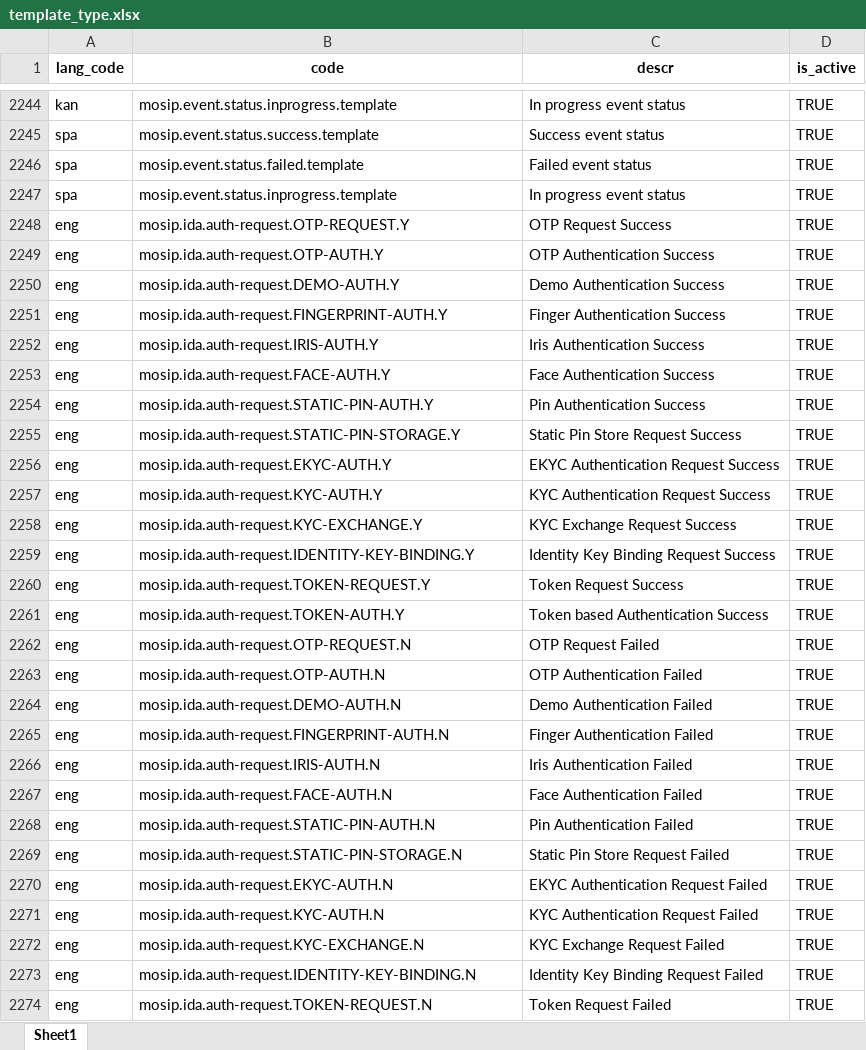
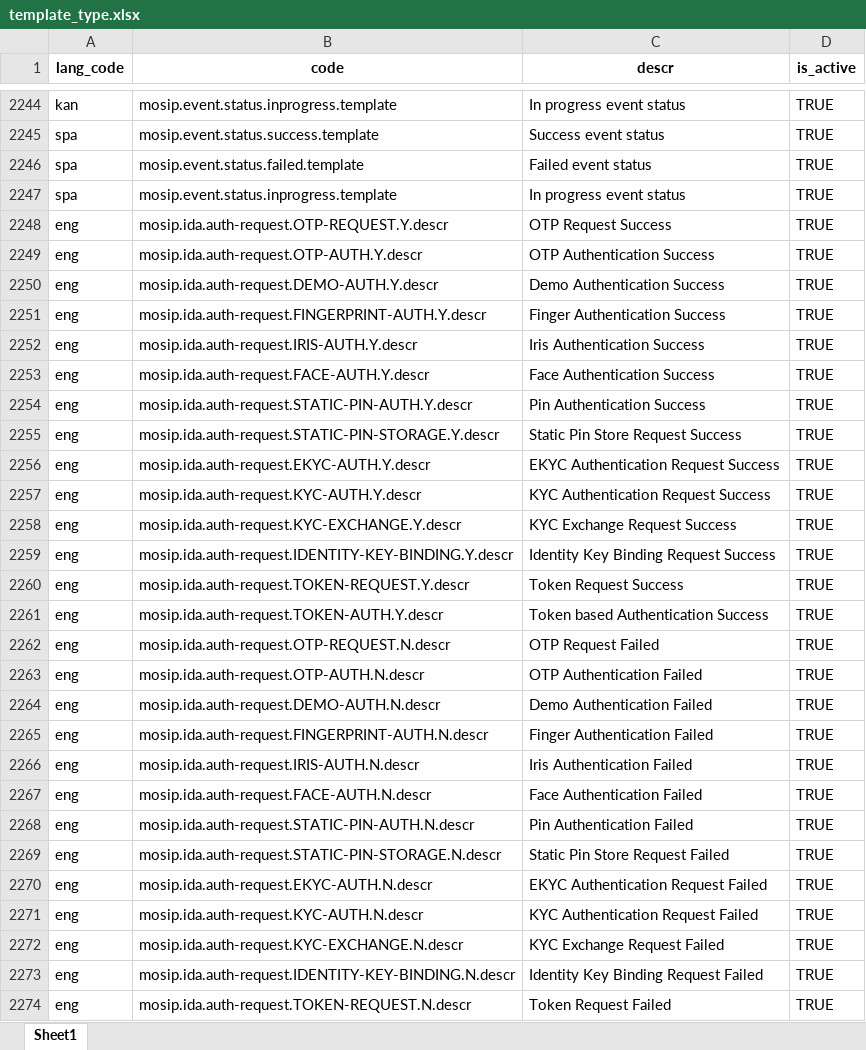
Before and after one commit to tf-nira/mosip-data_bkp, an Excel workbook: mosip_master/xlsx/template_type.xlsx, sheet Sheet1, drawn as a sheet; only a part is shown, gaps mark what is left out; values as stored, in another font and other column widths than the file's, no borders; the diff covers the shown part only; the diff names each change by its address in the sheet, - before the commit and + after, or states it on an @@ line.

```diff
--- a/mosip_master/xlsx/template_type.xlsx (sheet Sheet1)
+++ b/mosip_master/xlsx/template_type.xlsx (sheet Sheet1)
-B2248 (code): mosip.ida.auth-request.OTP-REQUEST.Y
+B2248 (code): mosip.ida.auth-request.OTP-REQUEST.Y.descr
-B2249 (code): mosip.ida.auth-request.OTP-AUTH.Y
+B2249 (code): mosip.ida.auth-request.OTP-AUTH.Y.descr
-B2250 (code): mosip.ida.auth-request.DEMO-AUTH.Y
+B2250 (code): mosip.ida.auth-request.DEMO-AUTH.Y.descr
-B2251 (code): mosip.ida.auth-request.FINGERPRINT-AUTH.Y
+B2251 (code): mosip.ida.auth-request.FINGERPRINT-AUTH.Y.descr
-B2252 (code): mosip.ida.auth-request.IRIS-AUTH.Y
+B2252 (code): mosip.ida.auth-request.IRIS-AUTH.Y.descr
-B2253 (code): mosip.ida.auth-request.FACE-AUTH.Y
+B2253 (code): mosip.ida.auth-request.FACE-AUTH.Y.descr
-B2254 (code): mosip.ida.auth-request.STATIC-PIN-AUTH.Y
+B2254 (code): mosip.ida.auth-request.STATIC-PIN-AUTH.Y.descr
-B2255 (code): mosip.ida.auth-request.STATIC-PIN-STORAGE.Y
+B2255 (code): mosip.ida.auth-request.STATIC-PIN-STORAGE.Y.descr
-B2256 (code): mosip.ida.auth-request.EKYC-AUTH.Y
+B2256 (code): mosip.ida.auth-request.EKYC-AUTH.Y.descr
-B2257 (code): mosip.ida.auth-request.KYC-AUTH.Y
+B2257 (code): mosip.ida.auth-request.KYC-AUTH.Y.descr
-B2258 (code): mosip.ida.auth-request.KYC-EXCHANGE.Y
+B2258 (code): mosip.ida.auth-request.KYC-EXCHANGE.Y.descr
-B2259 (code): mosip.ida.auth-request.IDENTITY-KEY-BINDING.Y
+B2259 (code): mosip.ida.auth-request.IDENTITY-KEY-BINDING.Y.descr
-B2260 (code): mosip.ida.auth-request.TOKEN-REQUEST.Y
+B2260 (code): mosip.ida.auth-request.TOKEN-REQUEST.Y.descr
-B2261 (code): mosip.ida.auth-request.TOKEN-AUTH.Y
+B2261 (code): mosip.ida.auth-request.TOKEN-AUTH.Y.descr
-B2262 (code): mosip.ida.auth-request.OTP-REQUEST.N
+B2262 (code): mosip.ida.auth-request.OTP-REQUEST.N.descr
-B2263 (code): mosip.ida.auth-request.OTP-AUTH.N
+B2263 (code): mosip.ida.auth-request.OTP-AUTH.N.descr
-B2264 (code): mosip.ida.auth-request.DEMO-AUTH.N
+B2264 (code): mosip.ida.auth-request.DEMO-AUTH.N.descr
-B2265 (code): mosip.ida.auth-request.FINGERPRINT-AUTH.N
+B2265 (code): mosip.ida.auth-request.FINGERPRINT-AUTH.N.descr
-B2266 (code): mosip.ida.auth-request.IRIS-AUTH.N
+B2266 (code): mosip.ida.auth-request.IRIS-AUTH.N.descr
-B2267 (code): mosip.ida.auth-request.FACE-AUTH.N
+B2267 (code): mosip.ida.auth-request.FACE-AUTH.N.descr
-B2268 (code): mosip.ida.auth-request.STATIC-PIN-AUTH.N
+B2268 (code): mosip.ida.auth-request.STATIC-PIN-AUTH.N.descr
-B2269 (code): mosip.ida.auth-request.STATIC-PIN-STORAGE.N
+B2269 (code): mosip.ida.auth-request.STATIC-PIN-STORAGE.N.descr
-B2270 (code): mosip.ida.auth-request.EKYC-AUTH.N
+B2270 (code): mosip.ida.auth-request.EKYC-AUTH.N.descr
-B2271 (code): mosip.ida.auth-request.KYC-AUTH.N
+B2271 (code): mosip.ida.auth-request.KYC-AUTH.N.descr
-B2272 (code): mosip.ida.auth-request.KYC-EXCHANGE.N
+B2272 (code): mosip.ida.auth-request.KYC-EXCHANGE.N.descr
-B2273 (code): mosip.ida.auth-request.IDENTITY-KEY-BINDING.N
+B2273 (code): mosip.ida.auth-request.IDENTITY-KEY-BINDING.N.descr
-B2274 (code): mosip.ida.auth-request.TOKEN-REQUEST.N
+B2274 (code): mosip.ida.auth-request.TOKEN-REQUEST.N.descr
```
Also changed, not shown: other rows of this sheet, mosip_master/xlsx/template.xlsx.
